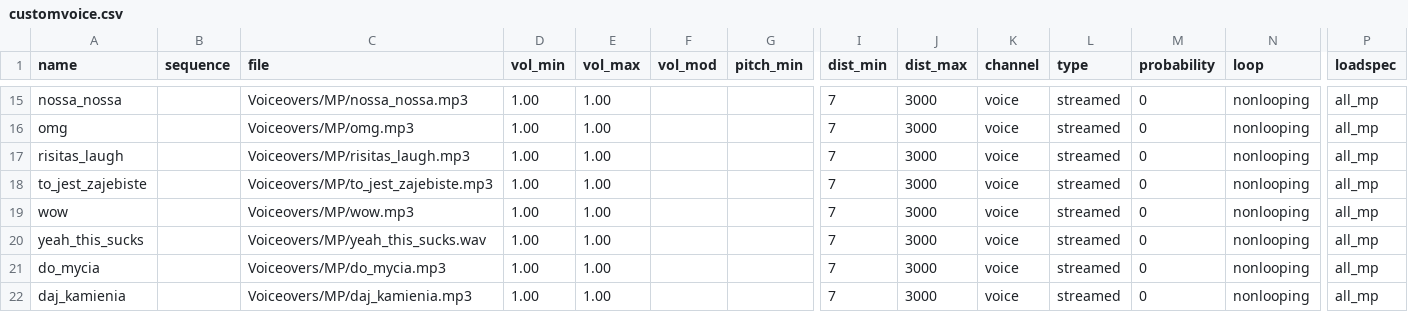
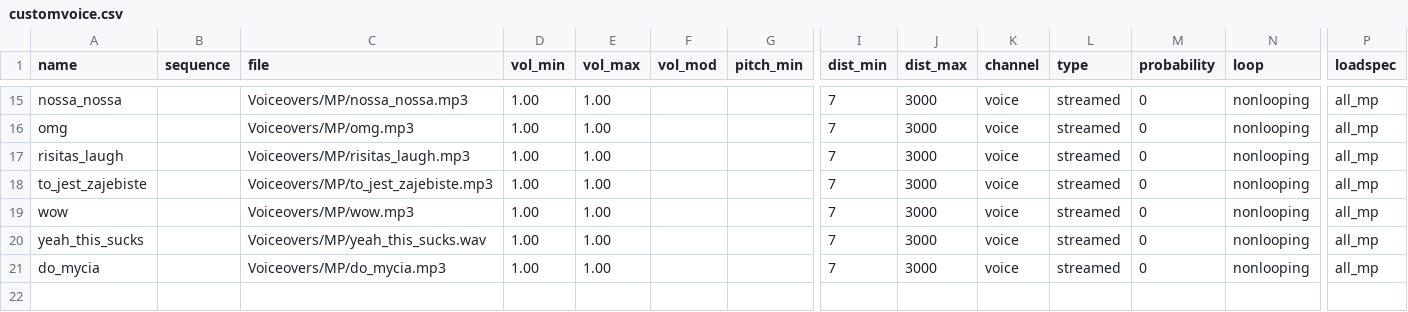
Before and after one commit to nl-squad/nl-cod2-zom-iwds, a CSV file: iwds/nl2.iwd/custom-voice/soundaliases/customvoice.csv, drawn as a sheet; only a part is shown, gaps mark what is left out; rows hold the shown columns only; the diff names each change by its address in the sheet, - before the commit and + after, or states it on an @@ line.

Commit message:
removal of daj kamienia, adding do mycia to menu

```diff
--- a/iwds/nl2.iwd/custom-voice/soundaliases/customvoice.csv
+++ b/iwds/nl2.iwd/custom-voice/soundaliases/customvoice.csv
-row 22: daj_kamienia |  | Voiceovers/MP/daj_kamienia.mp3 | 1.00 | 1.00 |  |  | 7 | 3000 | voice | streamed | 0 | nonlooping | all_mp
```
Also changed, not shown: 2 other files.
